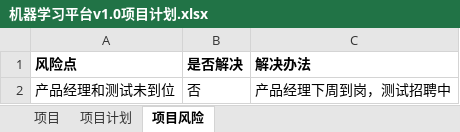
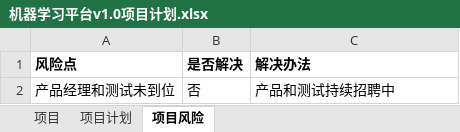
Before and after one commit to P79N6A/lambda-xxoo, an Excel workbook: 10项目计划/机器学习平台v1.0项目计划.xlsx, sheet 项目风险, drawn as a sheet; values as stored, in another font and other column widths than the file's, no borders; the diff names each change by its address in the sheet, - before the commit and + after, or states it on an @@ line.

```diff
--- a/10项目计划/机器学习平台v1.0项目计划.xlsx (sheet 项目风险)
+++ b/10项目计划/机器学习平台v1.0项目计划.xlsx (sheet 项目风险)
-C2 (解决办法): 产品经理下周到岗，测试招聘中
+C2 (解决办法): 产品和测试持续招聘中
```
Also changed, not shown: sheet 项目计划, 57 other files.
